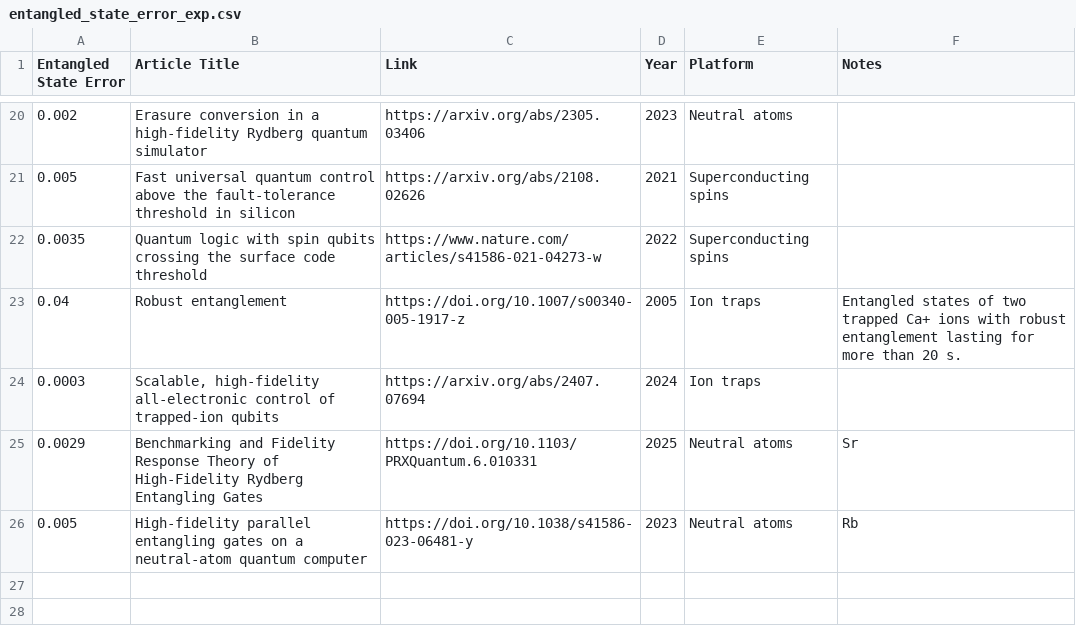
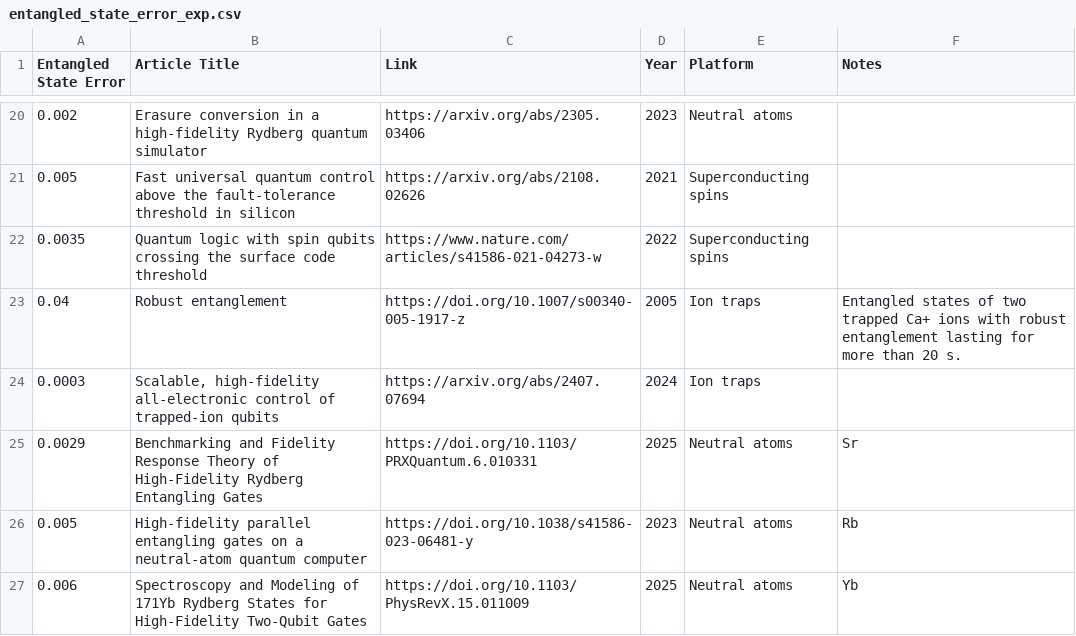
Before and after one commit to francois-marie/awesome-quantum-computing-experiments, a CSV file: data/entangled_state_error_exp.csv, drawn as a sheet; only a part is shown, gaps mark what is left out.

```diff
--- a/data/entangled_state_error_exp.csv
+++ b/data/entangled_state_error_exp.csv
@@ -26 +26,2 @@
 "0.005","High-fidelity parallel entangling gates on a neutral-atom quantum computer","https://doi.org/10.1038/s41586-023-06481-y","2023","Neutral atoms","Rb"
+"0.006","Spectroscopy and Modeling of 171Yb Rydberg States for High-Fidelity Two-Qubit Gates","https://doi.org/10.1103/PhysRevX.15.011009","2025","Neutral atoms","Yb"
```
Also changed, not shown: 8 other files.
